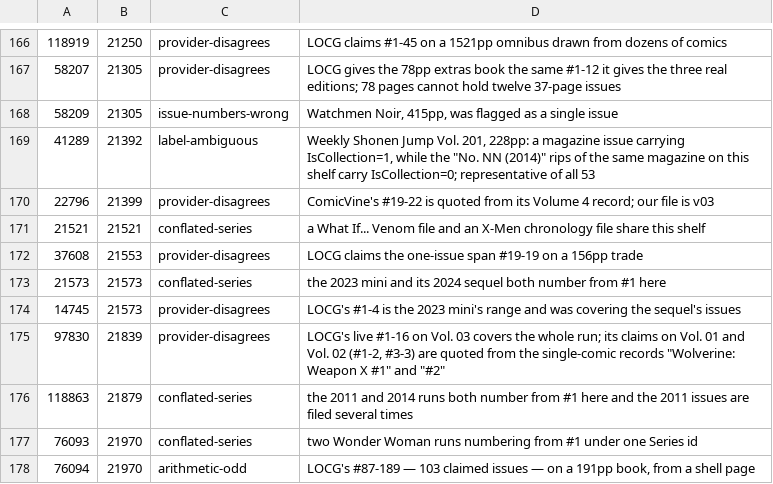
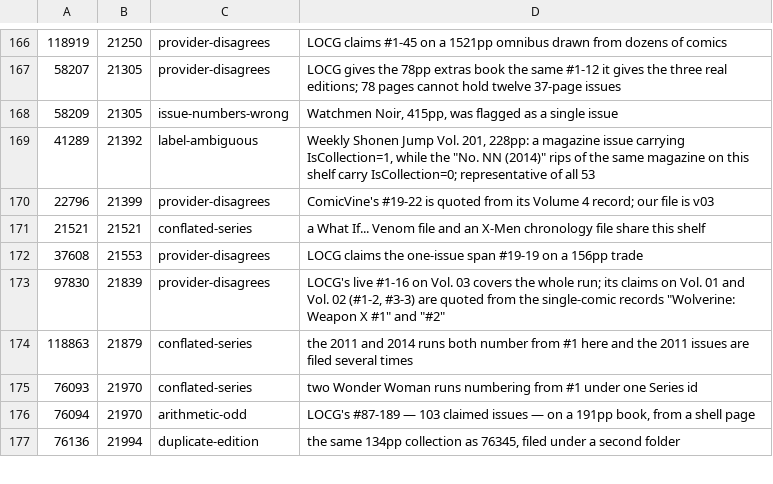
Before and after one commit to ecarpouzis/MovieTheater, a CSV file: docs/books/containment/tools/pass2_flags.csv, drawn as a sheet; only a part is shown, gaps mark what is left out; the shorter side is filled out with more unchanged rows; the diff names each change by its address in the sheet, - before the commit and + after, or states it on an @@ line.

```diff
--- a/docs/books/containment/tools/pass2_flags.csv
+++ b/docs/books/containment/tools/pass2_flags.csv
-row 173: 21573 | 21573 | conflated-series | the 2023 mini and its 2024 sequel both number from #1 here
-row 174: 14745 | 21573 | provider-disagrees | LOCG's #1-4 is the 2023 mini's range and was covering the sequel's issues
```
Also changed, not shown: docs/books/containment/tools/pass2_notes.csv, 27 other files.
